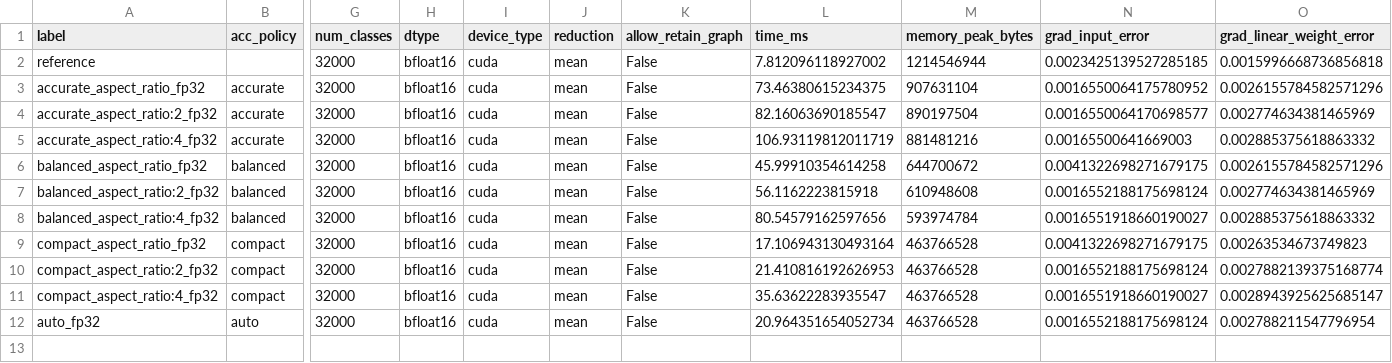
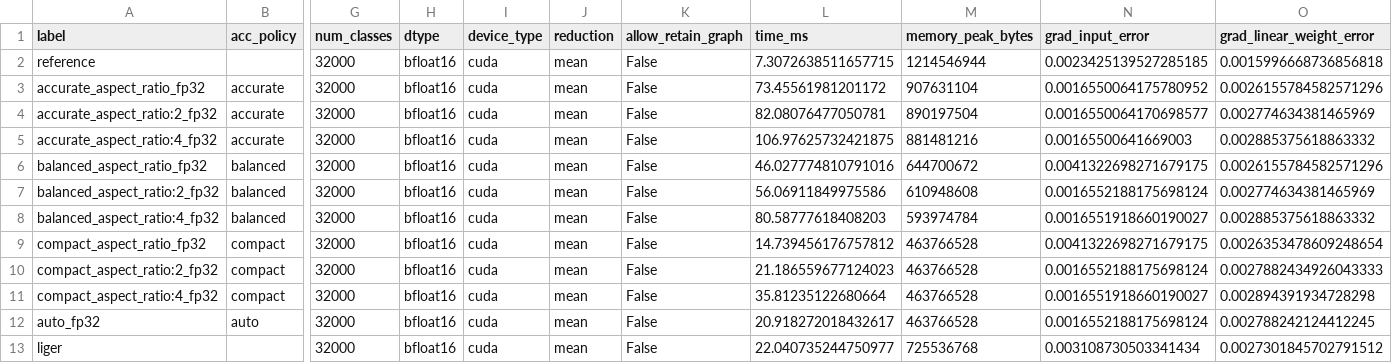
Before and after one commit to Quansight/pearu-sandbox, a CSV file: pytorch/lce/sweep_out/data/NVIDIA_A100_SXM4_80GB/N4096_D2048_V32000_bfloat16.csv, drawn as a sheet; only a part is shown, gaps mark what is left out; rows hold the shown columns only; the diff names each change by its address in the sheet, - before the commit and + after, or states it on an @@ line.

```diff
--- a/pytorch/lce/sweep_out/data/NVIDIA_A100_SXM4_80GB/N4096_D2048_V32000_bfloat16.csv
+++ b/pytorch/lce/sweep_out/data/NVIDIA_A100_SXM4_80GB/N4096_D2048_V32000_bfloat16.csv
-L2 (time_ms): 7.812096118927002
+L2 (time_ms): 7.3072638511657715
-L3 (time_ms): 73.46380615234375
+L3 (time_ms): 73.45561981201172
-L4 (time_ms): 82.16063690185547
+L4 (time_ms): 82.08076477050781
-L5 (time_ms): 106.93119812011719
+L5 (time_ms): 106.97625732421875
-L6 (time_ms): 45.99910354614258
+L6 (time_ms): 46.027774810791016
-L7 (time_ms): 56.1162223815918
+L7 (time_ms): 56.06911849975586
-L8 (time_ms): 80.54579162597656
+L8 (time_ms): 80.58777618408203
-L9 (time_ms): 17.106943130493164
+L9 (time_ms): 14.739456176757812
-O9 (grad_linear_weight_error): 0.00263534673749823
+O9 (grad_linear_weight_error): 0.0026353478609248654
-L10 (time_ms): 21.410816192626953
+L10 (time_ms): 21.186559677124023
-O10 (grad_linear_weight_error): 0.0027882139375168774
+O10 (grad_linear_weight_error): 0.0027882434926043333
-L11 (time_ms): 35.63622283935547
+L11 (time_ms): 35.81235122680664
-O11 (grad_linear_weight_error): 0.0028943925625685147
+O11 (grad_linear_weight_error): 0.002894391934728298
-L12 (time_ms): 20.964351654052734
+L12 (time_ms): 20.918272018432617
-O12 (grad_linear_weight_error): 0.002788211547796954
+O12 (grad_linear_weight_error): 0.002788242124412245
+row 13: liger |  | 32000 | bfloat16 | cuda | mean | False | 22.040735244750977 | 725536768 | 0.003108730503341434 | 0.0027301845702791512
```
Also changed, not shown: pytorch/lce/sweep_out/data/NVIDIA_A100_SXM4_80GB/N16384_D4096_V32000_bfloat16.csv, pytorch/lce/sweep_out/data/NVIDIA_A100_SXM4_80GB/N4096_D4096_V16384_bfloat16.csv, 23 other files.
